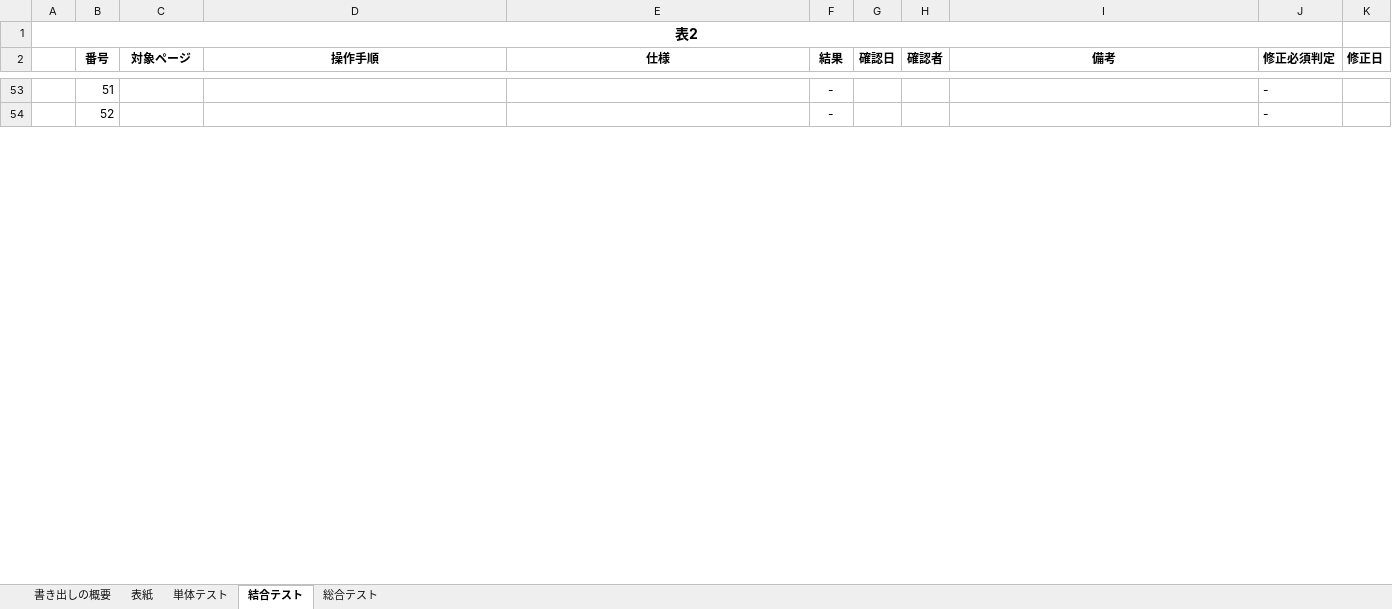
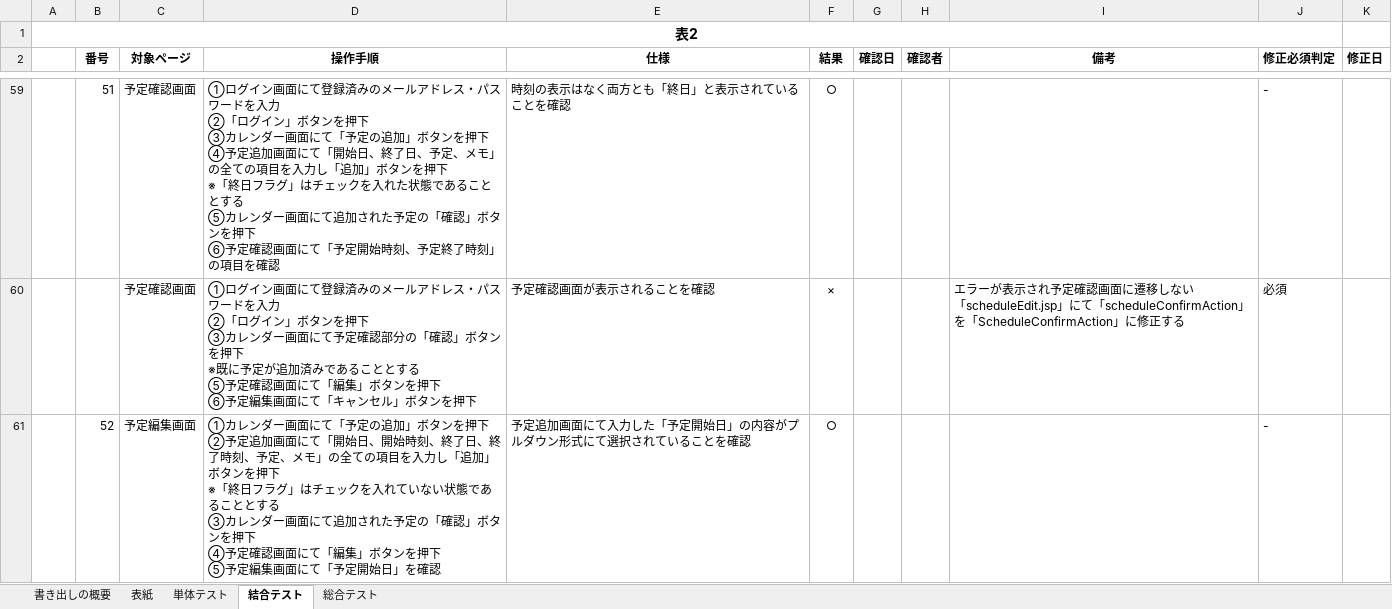
Before and after one commit to yamazakirr/portfolio, an Excel workbook: documents/テスト項目書.xlsx, sheet 結合テスト, drawn as a sheet; only a part is shown, gaps mark what is left out; values as stored, in another font and other column widths than the file's, no borders; addresses are those after the commit; ↵ is a line break in a cell; the diff covers the shown part only; the diff names each change by its address in the sheet, - before the commit and + after, or states it on an @@ line.

Commit message:
結合テスト　作成中

```diff
--- a/documents/テスト項目書.xlsx (sheet 結合テスト)
+++ b/documents/テスト項目書.xlsx (sheet 結合テスト)
-C59 (対象ページ): (empty)
+C59 (対象ページ): 予定確認画面
-D59 (操作手順): (empty)
+D59 (操作手順): ①ログイン画面にて登録済みのメールアドレス・パスワードを入力 ↵ ②「ログイン」ボタンを押下 ↵ ③カレンダー画面にて「予定の追加」ボタンを押下 ↵ ④予定追加画面にて「開始日、終了日、予定、メモ」の全ての項目を入力し「追加」ボタンを押下 ↵ ※「終日フラグ」はチェックを入れた状態であることとする ↵ ⑤カレンダー画面にて追加された予定の「確認」ボタンを押下 ↵ ⑥予定確認画面にて「予定開始時刻、予定終了時刻」の項目を確認
-E59 (仕様): (empty)
+E59 (仕様): 時刻の表示はなく両方とも「終日」と表示されていることを確認
-F59 (結果): -
+F59 (結果): ○
+row 60:  |  | 予定確認画面 | ①ログイン画面にて登録済みのメールアドレス・パスワードを入力 ↵ ②「ログイン」ボタンを押下 ↵ ③カレンダー画面にて予定確認部分の「確認」ボタンを押下 ↵ ※既に予定が追加済みであることとする ↵ ⑤予定確認画面にて「編集」ボタンを押下 ↵ ⑥予定編集画面にて「キャンセル」ボタンを押下 | 予定確認画面が表示されることを確認 | × |  |  | エラーが表示され予定確認画面に遷移しない ↵ 「scheduleEdit.jsp」にて「scheduleConfirmAction」を「ScheduleConfirmAction」に修正する | 必須
-C61 (対象ページ): (empty)
+C61 (対象ページ): 予定編集画面
-D61 (操作手順): (empty)
+D61 (操作手順): ①カレンダー画面にて「予定の追加」ボタンを押下 ↵ ②予定追加画面にて「開始日、開始時刻、終了日、終了時刻、予定、メモ」の全ての項目を入力し「追加」ボタンを押下 ↵ ※「終日フラグ」はチェックを入れていない状態であることとする ↵ ③カレンダー画面にて追加された予定の「確認」ボタンを押下 ↵ ④予定確認画面にて「編集」ボタンを押下 ↵ ⑤予定編集画面にて「予定開始日」を確認
-E61 (仕様): (empty)
+E61 (仕様): 予定追加画面にて入力した「予定開始日」の内容がプルダウン形式にて選択されていることを確認
-F61 (結果): -
+F61 (結果): ○
```
Also changed, not shown: 6 added rows and 127 edited cells elsewhere in this sheet, sheet 総合テスト, 2 other files.
